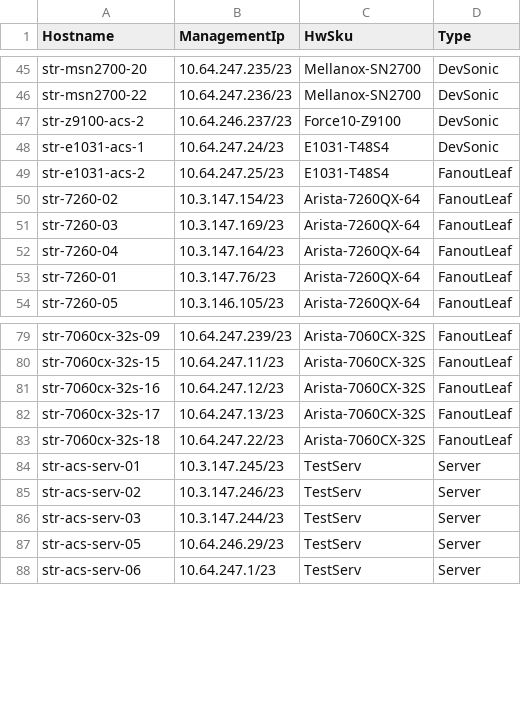
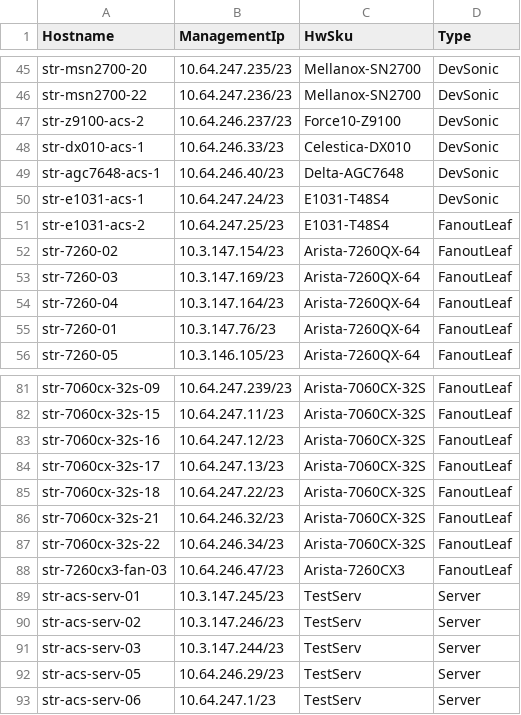
Before and after one commit to neethajohn/sonic-mgmt, a CSV file: ansible/files/sonic_str_devices.csv, drawn as a sheet; only a part is shown, gaps mark what is left out; the diff names each change by its address in the sheet, - before the commit and + after, or states it on an @@ line.

Commit message:
Merged PR 808727: [testbed] adding new fanout and SONiC
adding new fanout and SONiC
I added one new fanout template for 7260cx3. I was thinking to add it to GitHub. Then I was wondering can we just keep it as local patch?
since we have other Arista fanout template in public repo already as an sample.

```diff
--- a/ansible/files/sonic_str_devices.csv
+++ b/ansible/files/sonic_str_devices.csv
+row 48: str-dx010-acs-1 | 10.64.246.33/23 | Celestica-DX010 | DevSonic
+row 49: str-agc7648-acs-1 | 10.64.246.40/23 | Delta-AGC7648 | DevSonic
+row 86: str-7060cx-32s-21 | 10.64.246.32/23 | Arista-7060CX-32S | FanoutLeaf
+row 87: str-7060cx-32s-22 | 10.64.246.34/23 | Arista-7060CX-32S | FanoutLeaf
+row 88: str-7260cx3-fan-03 | 10.64.246.47/23 | Arista-7260CX3 | FanoutLeaf
```
Also changed, not shown: 5 other files.
